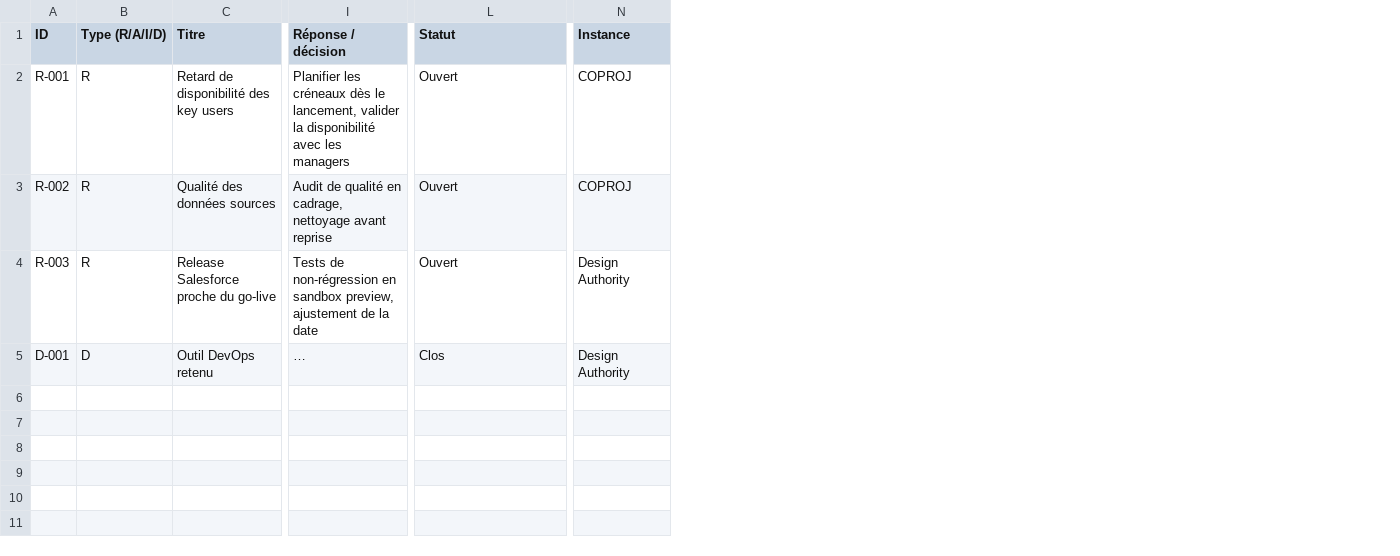
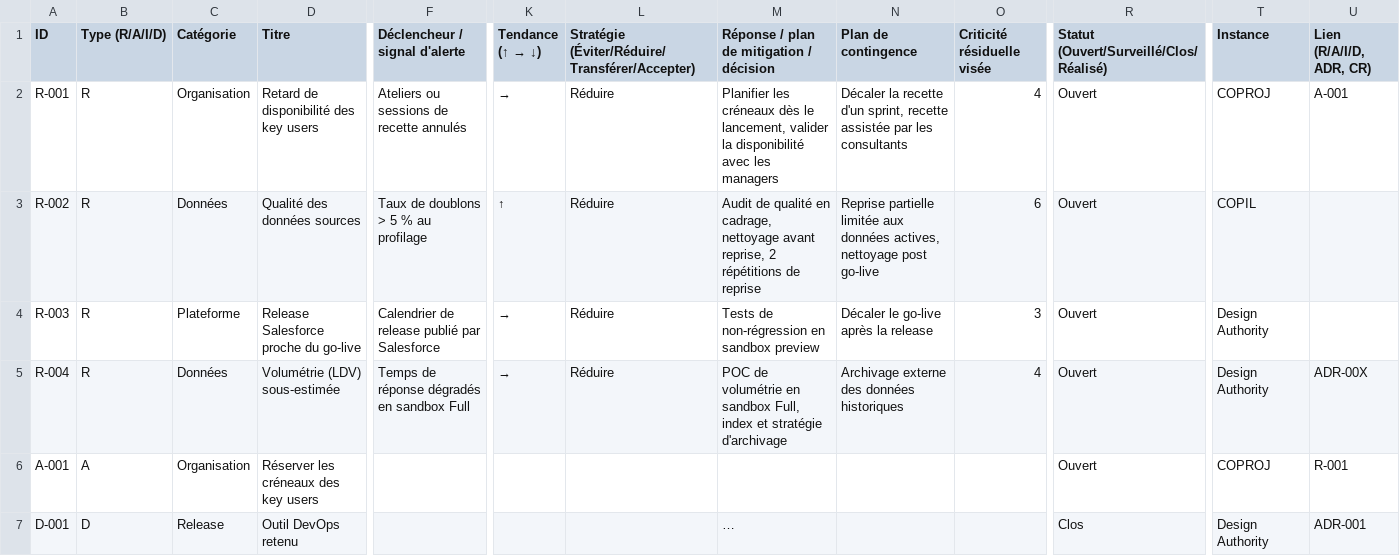
Before and after one commit to Simon0687/salesforce-delivery-kit, a CSV file: governance/templates/raid-log.csv, drawn as a sheet; only a part is shown, gaps mark what is left out; addresses are those after the commit; rows hold the shown columns only; the diff names each change by its address in the sheet, - before the commit and + after, or states it on an @@ line.

```diff
--- a/governance/templates/raid-log.csv
+++ b/governance/templates/raid-log.csv
+column C (Catégorie), rows 2-4: Organisation | Données | Plateforme; row 7: Release
+column F (Déclencheur / signal d'alerte), rows 2-4: Ateliers ou sessions de recette annulés | Taux de doublons > 5 % au profilage | Calendrier de release publié par Salesforce
+column K (Tendance (↑ → ↓)), rows 2-4: → | ↑ | →
+column L, rows 1-4: Stratégie (Éviter/Réduire/Transférer/Accepter) | Réduire | Réduire | Réduire
+column N (Plan de contingence), rows 2-4: Décaler la recette d'un sprint, recette assistée par les consultants | Reprise partielle limitée aux données actives, nettoyage post go-live | Décaler le go-live après la release
+column O (Criticité résiduelle visée), rows 2-4: 4 | 6 | 3
+column U (Lien (R/A/I/D, ADR, CR)), row 2: A-001; row 7: ADR-001
-M1: Réponse / décision
+M1: Réponse / plan de mitigation / décision
-R1: Statut
+R1: Statut (Ouvert/Surveillé/Clos/Réalisé)
-M3: …nettoyage avant reprise
+M3: …nettoyage avant reprise, 2 répétitions de reprise
-T3 (Instance): COPROJ
+T3 (Instance): COPIL
-M4: …en sandbox preview, ajustement de la date
+M4: …en sandbox preview
+row 5: R-004 | R | Données | Volumétrie (LDV) sous-estimée | Temps de réponse dégradés en sandbox Full | → | Réduire | POC de volumétrie en sandbox Full, index et stratégie d'archivage | Archivage externe des données historiques | 4 | Ouvert | Design Authority | ADR-00X
+row 6: A-001 | A | Organisation | Réserver les créneaux des key users |  |  |  |  |  |  | Ouvert | COPROJ | R-001
```
Also changed, not shown: 9 other files.
